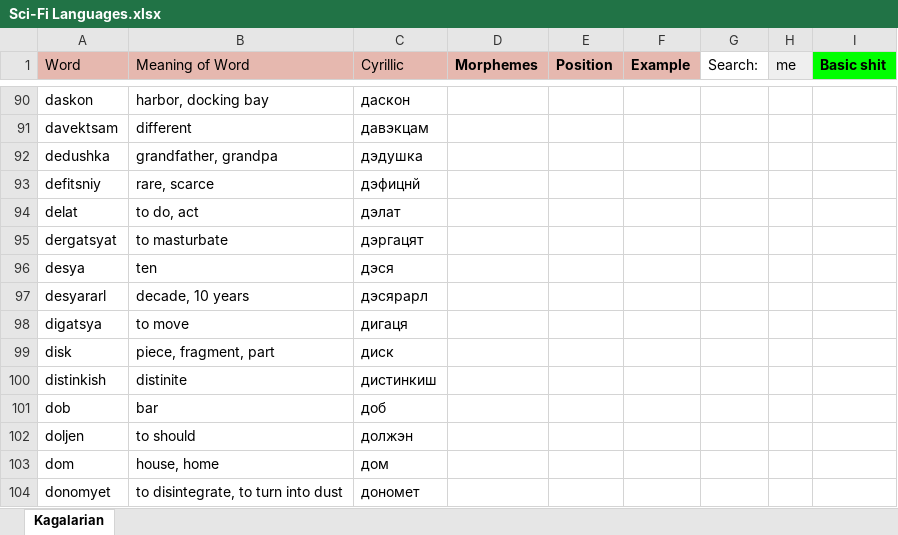
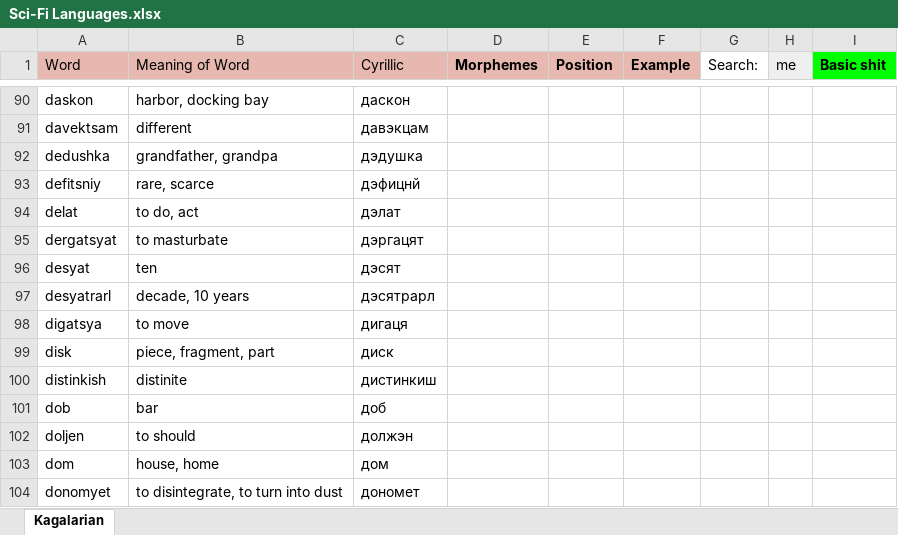
Before and after one commit to Oneo64/Starlattice, an Excel workbook: Conlangs/Sci-Fi Languages.xlsx, sheet Kagalarian, drawn as a sheet; only a part is shown, gaps mark what is left out; values as stored, in another font and other column widths than the file's, no borders; charts and pictures not drawn; the diff names each change by its address in the sheet, - before the commit and + after, or states it on an @@ line.

Commit message:
Update Sci-Fi Languages.xlsx

```diff
--- a/Conlangs/Sci-Fi Languages.xlsx (sheet Kagalarian)
+++ b/Conlangs/Sci-Fi Languages.xlsx (sheet Kagalarian)
-A96 (Word): desya
+A96 (Word): desyat
-C96 (Cyrillic): дэся
+C96 (Cyrillic): дэсят
-A97 (Word): desyararl
+A97 (Word): desyatrarl
-C97 (Cyrillic): дэсярарл
+C97 (Cyrillic): дэсятрарл
```
